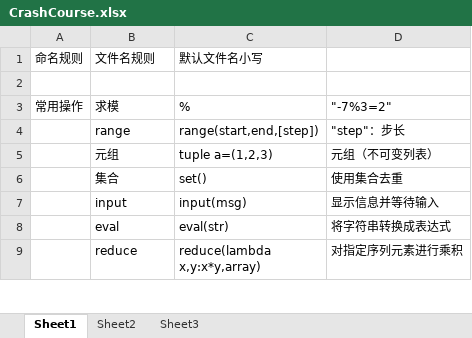
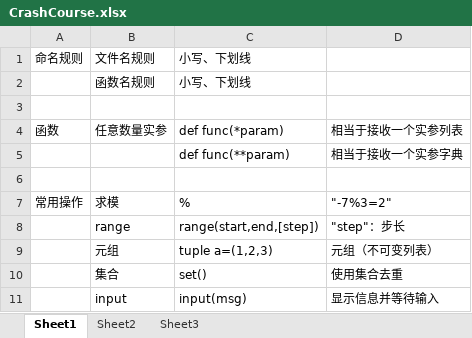
Before and after one commit to mikidis16/CrashCourse, an Excel workbook: CrashCourse.xlsx, sheet Sheet1, drawn as a sheet; only a part is shown; the shorter side is filled out with more unchanged rows; values as stored, in another font and other column widths than the file's, no borders; the diff names each change by its address in the sheet, - before the commit and + after, or states it on an @@ line.

Commit message:
update 8

```diff
--- a/CrashCourse.xlsx (sheet Sheet1)
+++ b/CrashCourse.xlsx (sheet Sheet1)
-C1: 默认文件名小写
+C1: 小写、下划线
+row 2:  | 函数名规则 | 小写、下划线
+row 3: (empty)
+row 4: 函数 | 任意数量实参 | def func(*param) | 相当于接收一个实参列表
+row 5:  |  | def func(**param) | 相当于接收一个实参字典
```
